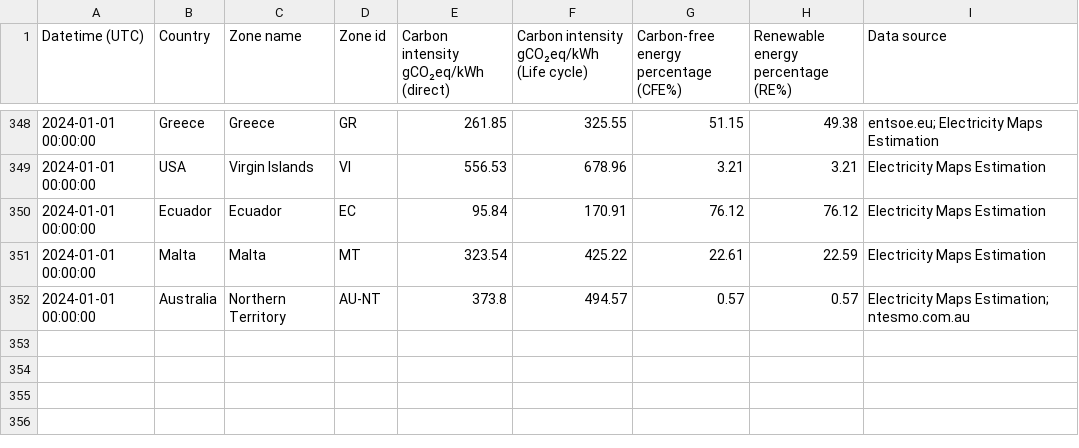
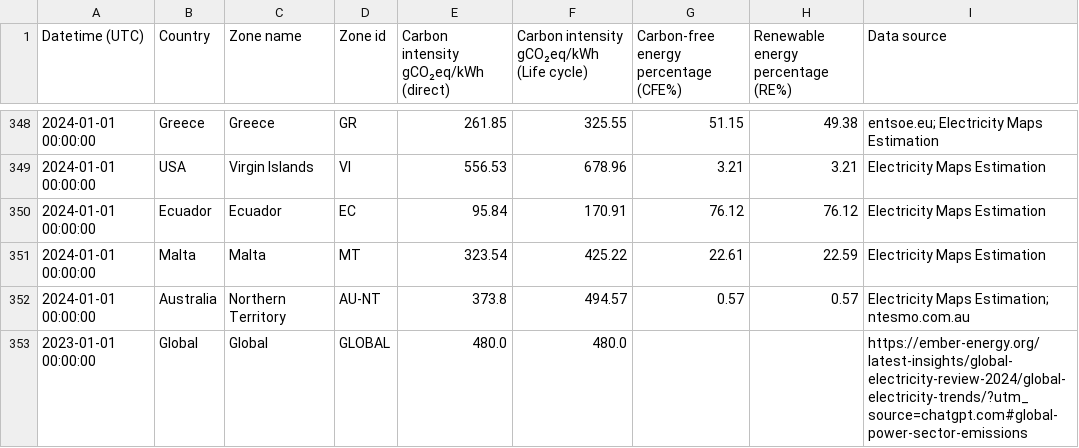
Before and after one commit to nadnein/Electricity_Maps_CI_Table, a CSV file: output_files/fallbackCIDataTable.csv, drawn as a sheet; only a part is shown, gaps mark what is left out.

Commit message:
added global CI average

```diff
--- a/output_files/fallbackCIDataTable.csv
+++ b/output_files/fallbackCIDataTable.csv
@@ -352 +352,2 @@ Datetime (UTC),Country,Zone name,Zone id,Carbon intensity gCO₂eq/kWh (direct),
 2024-01-01 00:00:00,Australia,Northern Territory,AU-NT,373.8,494.57,0.57,0.57,Electricity Maps Estimation; ntesmo.com.au
+2023-01-01 00:00:00,Global,Global,GLOBAL,480.0,480.0,,,https://ember-energy.org/latest-insights/global-electricity-review-2024/global-electricity-trends/?utm_source=chatgpt.com#global-power-sector-emissions
```
Also changed, not shown: 2 other files.
